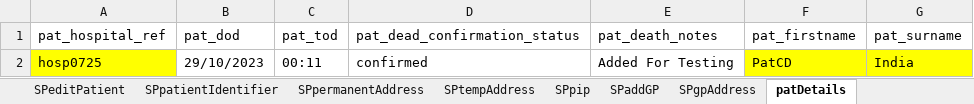
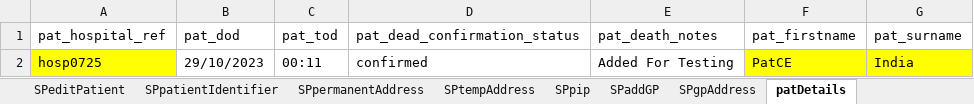
Before and after one commit to manojvyavahare27/ReleaseC4Automation, an Excel workbook: ExcelFiles/PatientDomain.xlsx, sheet patDetails, drawn as a sheet; values as stored, in another font and other column widths than the file's, no borders; the diff names each change by its address in the sheet, - before the commit and + after, or states it on an @@ line.

```diff
--- a/ExcelFiles/PatientDomain.xlsx (sheet patDetails)
+++ b/ExcelFiles/PatientDomain.xlsx (sheet patDetails)
-F2 (pat_firstname): PatCD
+F2 (pat_firstname): PatCE
```
Also changed, not shown: sheet patientIdentifier, sheet editPatient, sheet addPatient.
